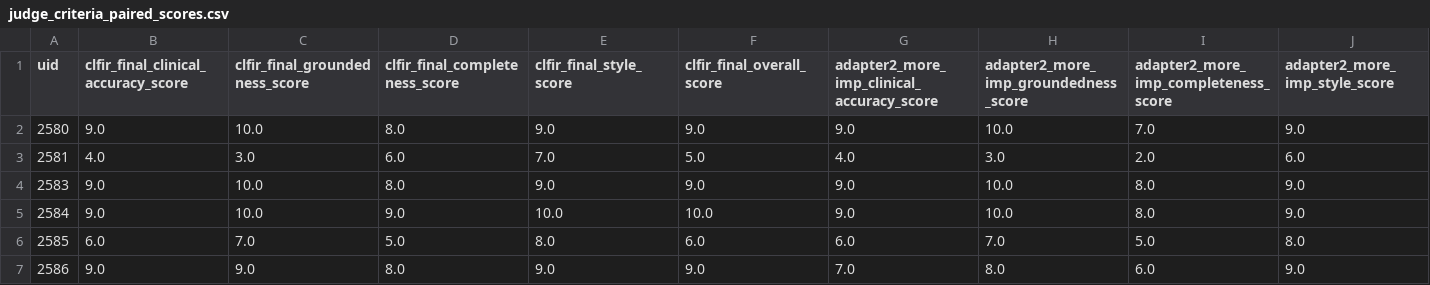
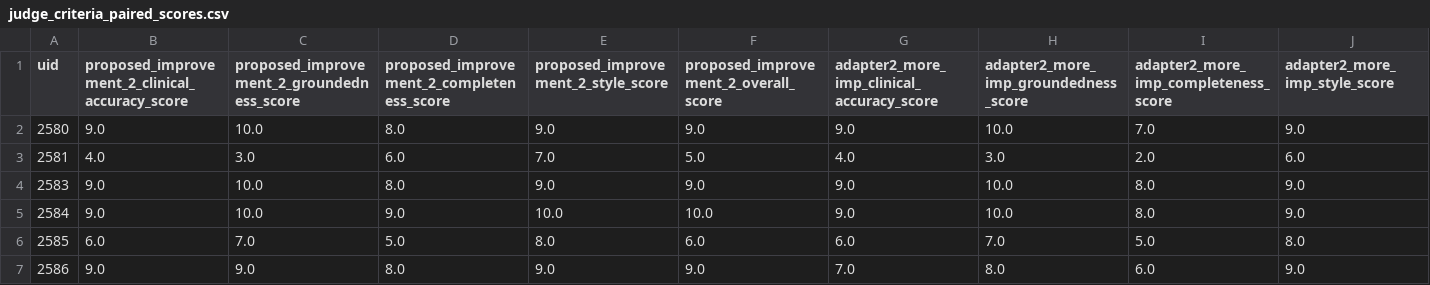
Before and after one commit to zaryabzip/iu-cxr-clfir-final, a CSV file: results/comparisons/judge_criteria_paired_scores.csv, drawn as a sheet; only a part is shown; the diff names each change by its address in the sheet, - before the commit and + after, or states it on an @@ line.

```diff
--- a/results/comparisons/judge_criteria_paired_scores.csv
+++ b/results/comparisons/judge_criteria_paired_scores.csv
-B1: clfir_final_clinical_accuracy_score
+B1: proposed_improvement_2_clinical_accuracy_score
-C1: clfir_final_groundedness_score
+C1: proposed_improvement_2_groundedness_score
-D1: clfir_final_completeness_score
+D1: proposed_improvement_2_completeness_score
-E1: clfir_final_style_score
+E1: proposed_improvement_2_style_score
-F1: clfir_final_overall_score
+F1: proposed_improvement_2_overall_score
```
Also changed, not shown: results/comparisons/automatic_metrics_paired_scores.csv, 17 other files.
